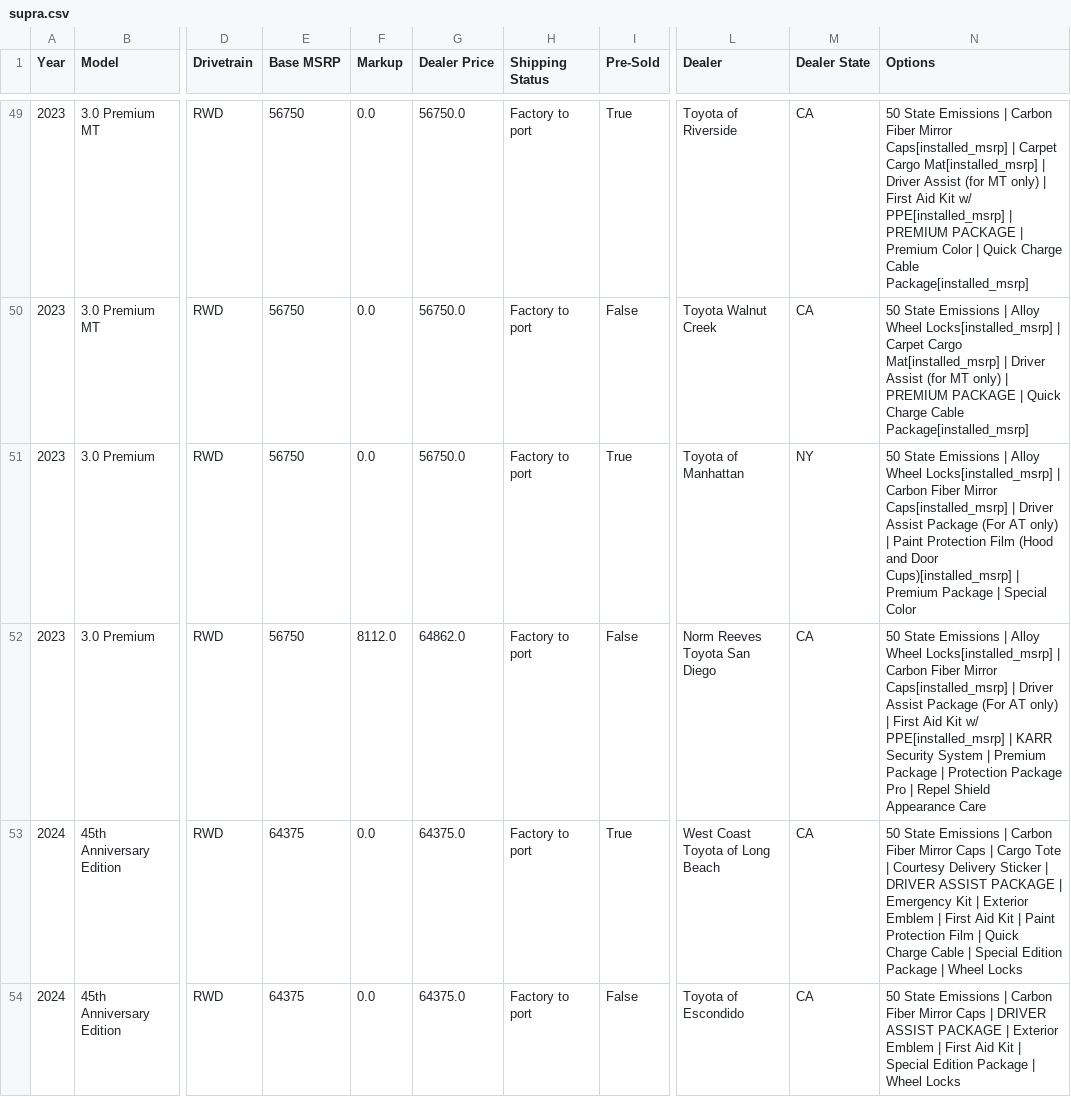
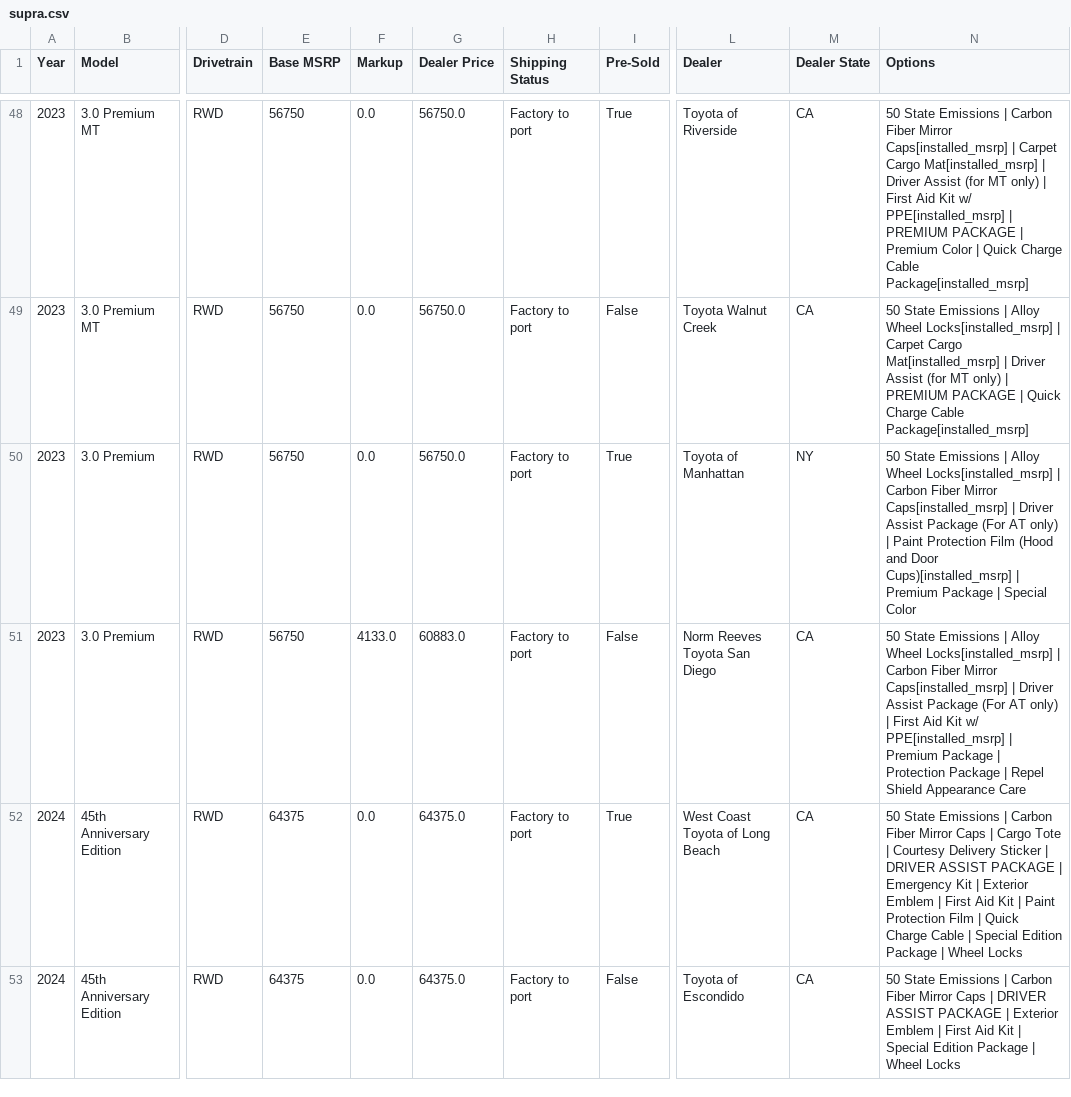
Before and after one commit to yowzar/yotagrabber, a CSV file: output/supra.csv, drawn as a sheet; only a part is shown, gaps mark what is left out; addresses are those after the commit; the diff covers the shown part only; the diff names each change by its address in the sheet, - before the commit and + after, or states it on an @@ line.

```diff
--- a/output/supra.csv
+++ b/output/supra.csv
-F51 (Markup): 8112.0
+F51 (Markup): 4133.0
-G51 (Dealer Price): 64862.0
+G51 (Dealer Price): 60883.0
-N51 (Options): …PPE[installed_msrp] | KARR Security System | Premium Package | Protection Package Pro | Repel…
+N51 (Options): …PPE[installed_msrp] | Premium Package | Protection Package | Repel…
```
Also changed, not shown: 6 removed rows and 10 edited cells elsewhere in this file, output/bz4x.csv, output/camryhybrid.csv, 51 other files.
